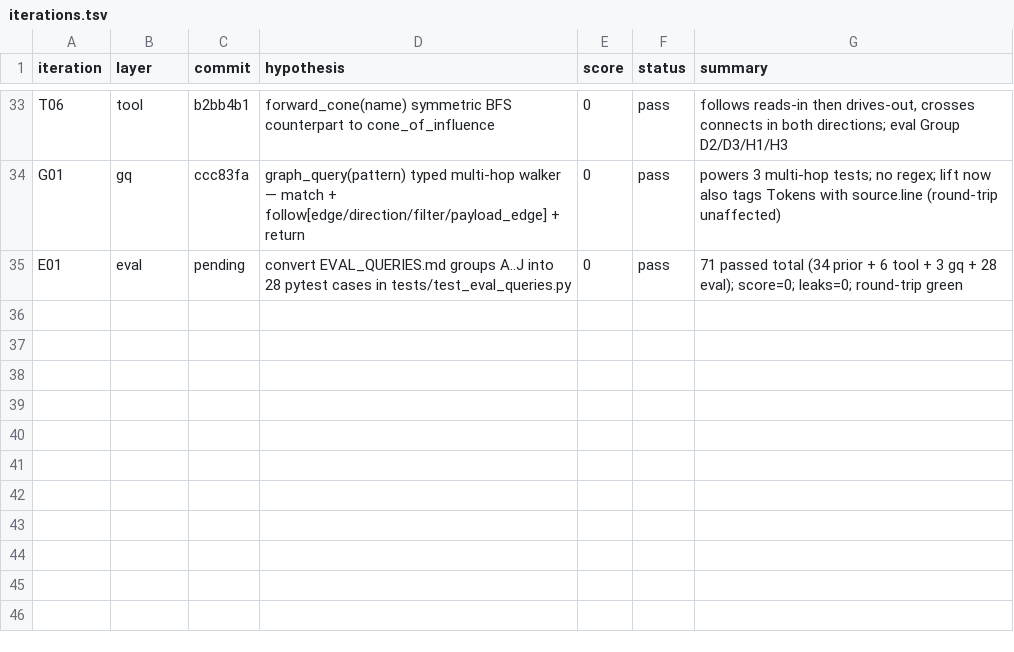
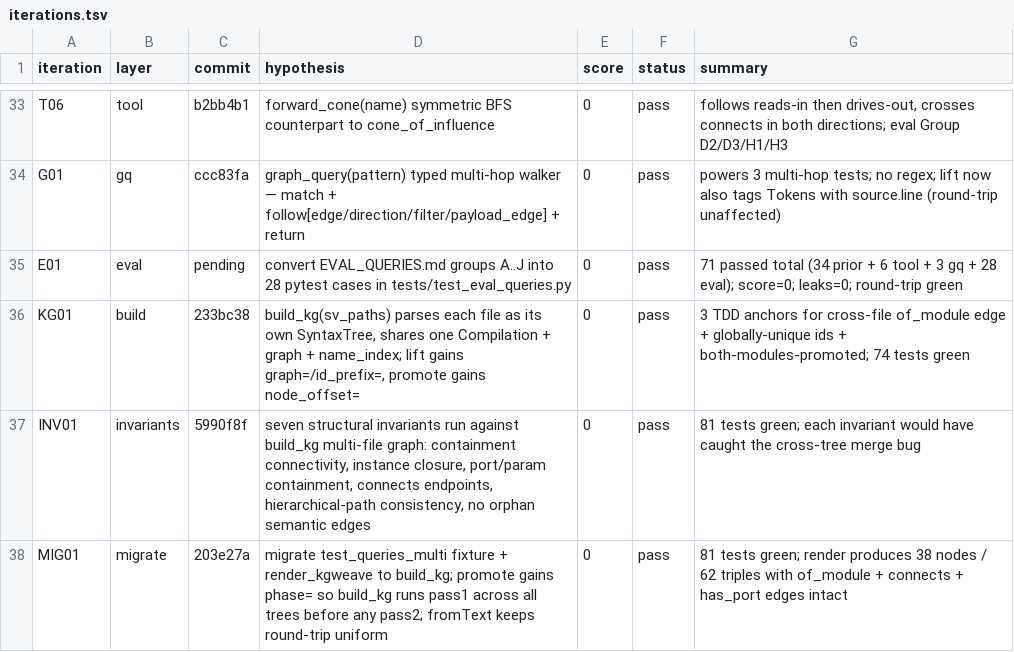
Before and after one commit to JuanSync7/KGWeave, a TSV file: research/ast_experiment/iterations.tsv, drawn as a sheet; only a part is shown, gaps mark what is left out; the diff names each change by its address in the sheet, - before the commit and + after, or states it on an @@ line.

Commit message:
mig-02: migrate render_kgweave.py to build_kg + INVARIANTS_RESULT writeup
- render_kgweave._build_semantic_graph() now calls build_kg([top, fifo])
  instead of the string-concat hack; re-render produces 38 entities,
  62 triples with of_module + connects + has_port edges all present
- build.py imports become script-mode compatible (relative fallback)
- INVARIANTS_RESULT.md summarises the build_kg API, the seven invariants,
  and the empirical evidence that the new path is equivalent to the old
- iterations.tsv gains KG01 / INV01 / MIG01 rows

81 tests green, score still 0.

```diff
--- a/research/ast_experiment/iterations.tsv
+++ b/research/ast_experiment/iterations.tsv
+row 36: KG01 | build | 233bc38 | build_kg(sv_paths) parses each file as its own SyntaxTree, shares one Compilation + graph + name_index; lift gains graph=/id_prefix=, promote gains node_offset= | 0 | pass | 3 TDD anchors for cross-file of_module edge + globally-unique ids + both-modules-promoted; 74 tests green
+row 37: INV01 | invariants | 5990f8f | seven structural invariants run against build_kg multi-file graph: containment connectivity, instance closure, port/param containment, connects endpoints, hierarchical-path consistency, no orphan semantic edges | 0 | pass | 81 tests green; each invariant would have caught the cross-tree merge bug
+row 38: MIG01 | migrate | 203e27a | migrate test_queries_multi fixture + render_kgweave to build_kg; promote gains phase= so build_kg runs pass1 across all trees before any pass2; fromText keeps round-trip uniform | 0 | pass | 81 tests green; render produces 38 nodes / 62 triples with of_module + connects + has_port edges intact
```
Also changed, not shown: 4 other files.
